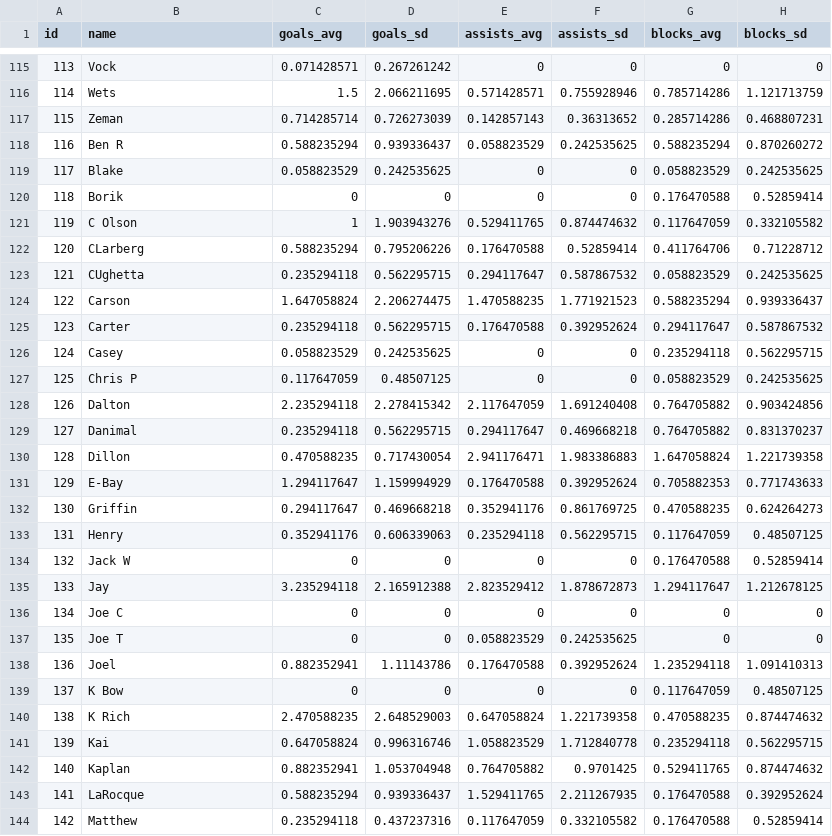
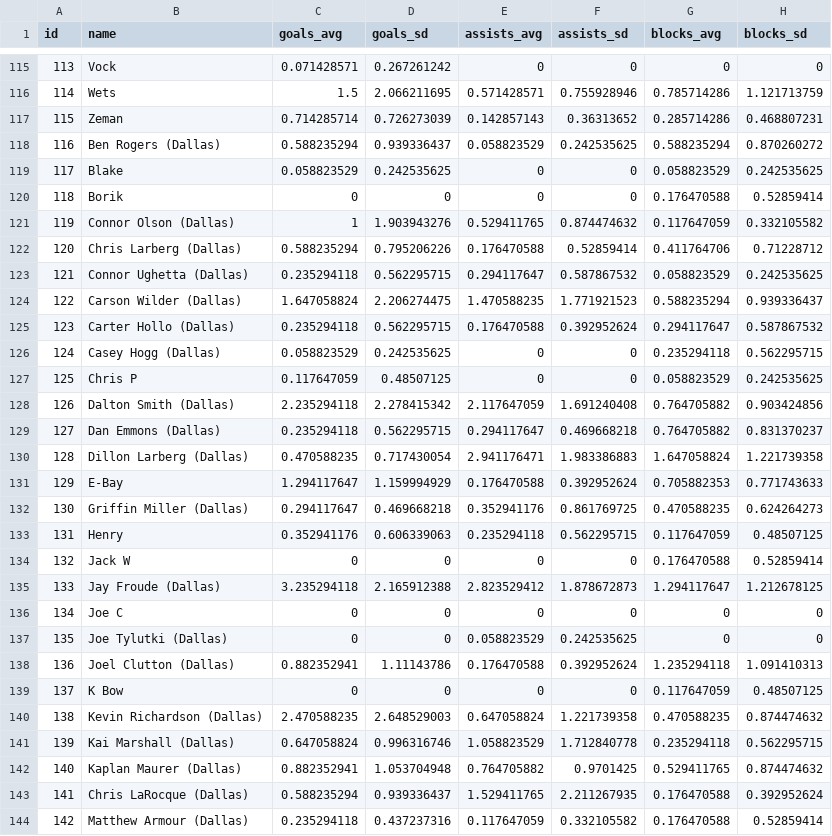
Before and after one commit to edward638/datastone, a CSV file: db/data/fixeddata/AUDL_2018.csv, drawn as a sheet; only a part is shown, gaps mark what is left out; the diff covers the shown part only; the diff names each change by its address in the sheet, - before the commit and + after, or states it on an @@ line.

Commit message:
Updated Dallas Roughnecks

```diff
--- a/db/data/fixeddata/AUDL_2018.csv
+++ b/db/data/fixeddata/AUDL_2018.csv
-B118 (name): Ben R
+B118 (name): Ben Rogers (Dallas)
-B121 (name): C Olson
+B121 (name): Connor Olson (Dallas)
-B122 (name): CLarberg
+B122 (name): Chris Larberg (Dallas)
-B123 (name): CUghetta
+B123 (name): Connor Ughetta (Dallas)
-B124 (name): Carson
+B124 (name): Carson Wilder (Dallas)
-B125 (name): Carter
+B125 (name): Carter Hollo (Dallas)
-B126 (name): Casey
+B126 (name): Casey Hogg (Dallas)
-B128 (name): Dalton
+B128 (name): Dalton Smith (Dallas)
-B129 (name): Danimal
+B129 (name): Dan Emmons (Dallas)
-B130 (name): Dillon
+B130 (name): Dillon Larberg (Dallas)
-B132 (name): Griffin
+B132 (name): Griffin Miller (Dallas)
-B135 (name): Jay
+B135 (name): Jay Froude (Dallas)
-B137 (name): Joe T
+B137 (name): Joe Tylutki (Dallas)
-B138 (name): Joel
+B138 (name): Joel Clutton (Dallas)
-B140 (name): K Rich
+B140 (name): Kevin Richardson (Dallas)
-B141 (name): Kai
+B141 (name): Kai Marshall (Dallas)
-B142 (name): Kaplan
+B142 (name): Kaplan Maurer (Dallas)
-B143 (name): LaRocque
+B143 (name): Chris LaRocque (Dallas)
-B144 (name): Matthew
+B144 (name): Matthew Armour (Dallas)
```
Also changed, not shown: 7 edited cells elsewhere in this file.
